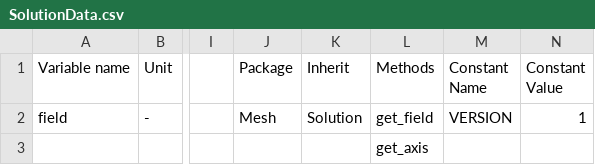
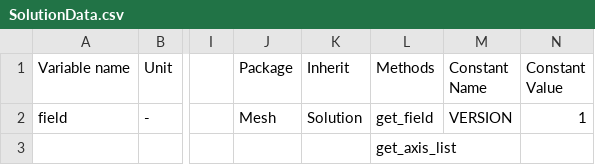
Before and after one commit to Eomys/pyleecan, a CSV file: pyleecan/Generator/ClassesRef/Mesh/SolutionData.csv, drawn as a sheet; only a part is shown, gaps mark what is left out; the diff names each change by its address in the sheet, - before the commit and + after, or states it on an @@ line.

```diff
--- a/pyleecan/Generator/ClassesRef/Mesh/SolutionData.csv
+++ b/pyleecan/Generator/ClassesRef/Mesh/SolutionData.csv
-L3 (Methods): get_axis
+L3 (Methods): get_axis_list
```
Also changed, not shown: pyleecan/Generator/ClassesRef/Mesh/SolutionMat.csv, pyleecan/Generator/ClassesRef/Mesh/SolutionVector.csv, 13 other files.
